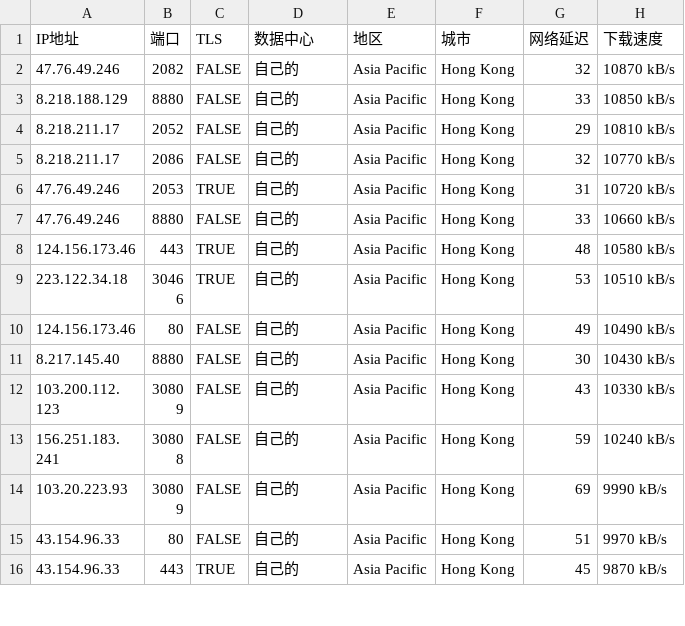
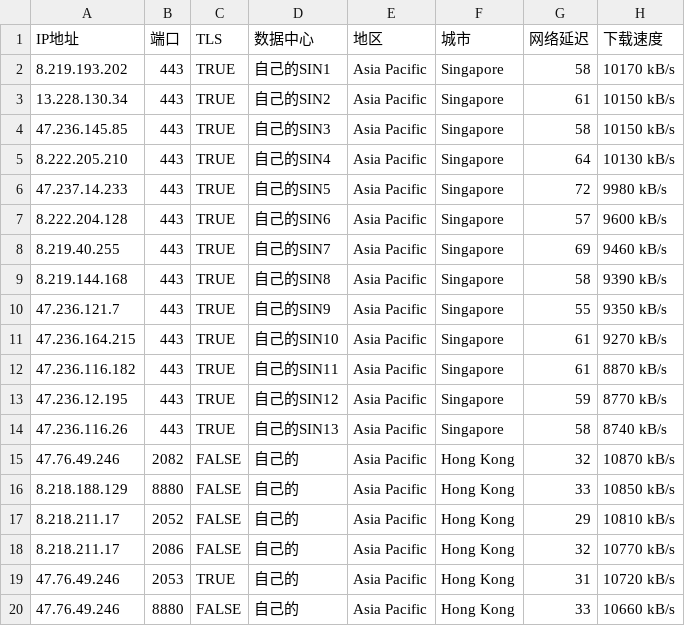
Before and after one commit to fengwencai/yxip, a CSV file: addressesapi .csv, drawn as a sheet; only a part is shown; the shorter side is filled out with more unchanged rows.

Commit message:
Update addressesapi .csv

```diff
--- a/addressesapi .csv
+++ b/addressesapi .csv
@@ -1,2 +1,15 @@
 IP地址,端口,TLS,数据中心,地区,城市,网络延迟,下载速度
+8.219.193.202,443,TRUE,自己的SIN1,Asia Pacific,Singapore,58,10170 kB/s
+13.228.130.34,443,TRUE,自己的SIN2,Asia Pacific,Singapore,61,10150 kB/s
+47.236.145.85,443,TRUE,自己的SIN3,Asia Pacific,Singapore,58,10150 kB/s
+8.222.205.210,443,TRUE,自己的SIN4,Asia Pacific,Singapore,64,10130 kB/s
+47.237.14.233,443,TRUE,自己的SIN5,Asia Pacific,Singapore,72,9980 kB/s
+8.222.204.128,443,TRUE,自己的SIN6,Asia Pacific,Singapore,57,9600 kB/s
+8.219.40.255,443,TRUE,自己的SIN7,Asia Pacific,Singapore,69,9460 kB/s
+8.219.144.168,443,TRUE,自己的SIN8,Asia Pacific,Singapore,58,9390 kB/s
+47.236.121.7,443,TRUE,自己的SIN9,Asia Pacific,Singapore,55,9350 kB/s
+47.236.164.215,443,TRUE,自己的SIN10,Asia Pacific,Singapore,61,9270 kB/s
+47.236.116.182,443,TRUE,自己的SIN11,Asia Pacific,Singapore,61,8870 kB/s
+47.236.12.195,443,TRUE,自己的SIN12,Asia Pacific,Singapore,59,8770 kB/s
+47.236.116.26,443,TRUE,自己的SIN13,Asia Pacific,Singapore,58,8740 kB/s
 47.76.49.246,2082,FALSE,自己的,Asia Pacific,Hong Kong,32,10870 kB/s
```
